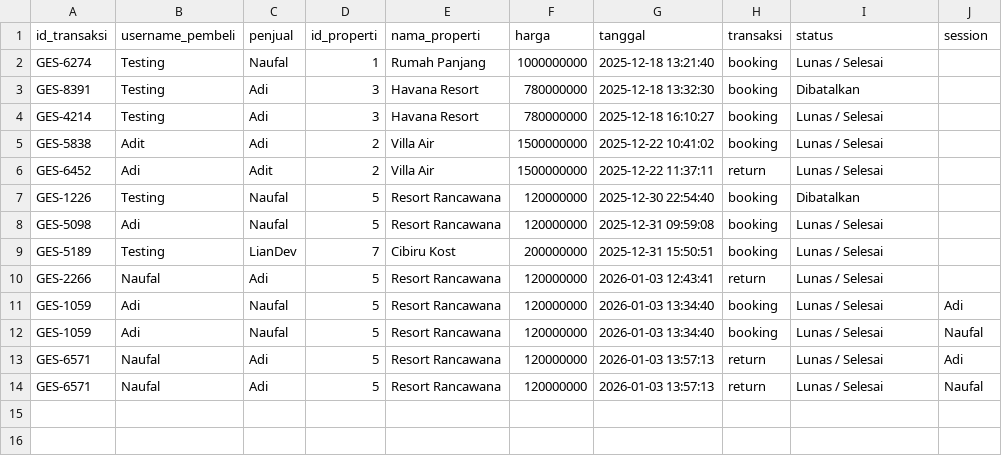
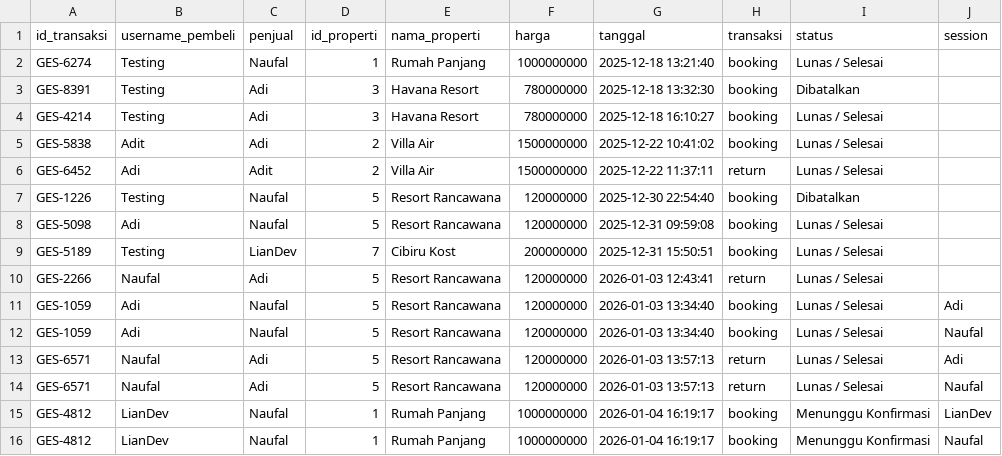
Before and after one commit to Liann-dev/GeoEstate, a CSV file: data/transaksi.csv, drawn as a sheet.

```diff
--- a/data/transaksi.csv
+++ b/data/transaksi.csv
@@ -14 +14,3 @@ GES-6571,Naufal,Adi,5,Resort Rancawana,120000000,2026-01-03 13:57:13,return,Luna
 GES-6571,Naufal,Adi,5,Resort Rancawana,120000000,2026-01-03 13:57:13,return,Lunas / Selesai,Naufal
+GES-4812,LianDev,Naufal,1,Rumah Panjang,1000000000,2026-01-04 16:19:17,booking,Menunggu Konfirmasi,LianDev
+GES-4812,LianDev,Naufal,1,Rumah Panjang,1000000000,2026-01-04 16:19:17,booking,Menunggu Konfirmasi,Naufal
```
Also changed, not shown: data/users.csv, 3 other files.
